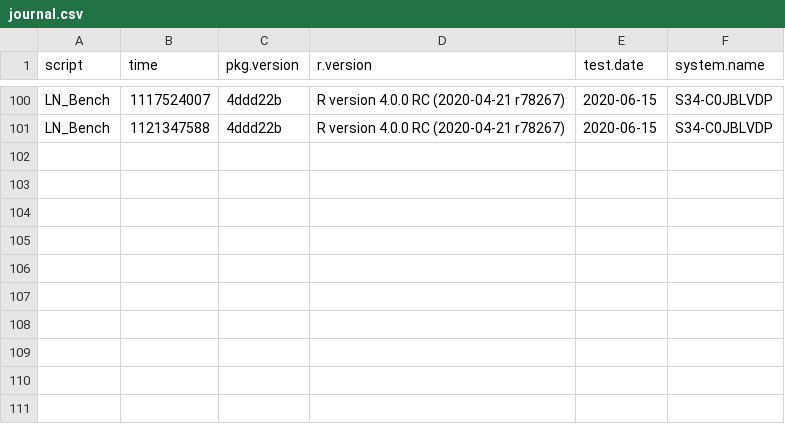
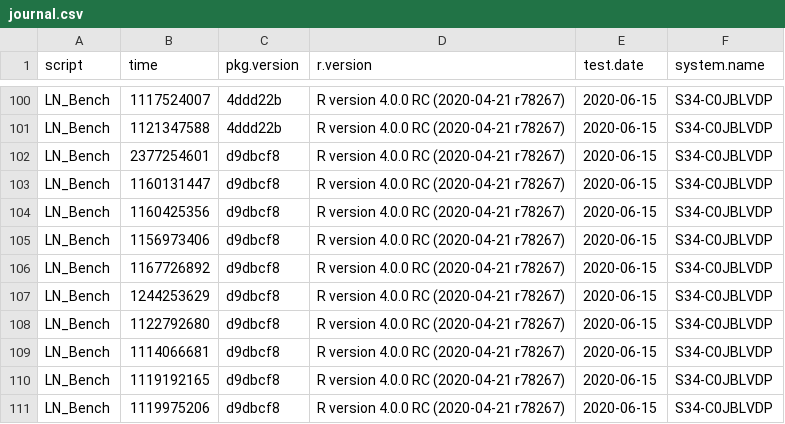
Before and after one commit to nathansam/BASSLINE, a CSV file: man/BenchJournal/journal.csv, drawn as a sheet; only a part is shown, gaps mark what is left out; the diff names each change by its address in the sheet, - before the commit and + after, or states it on an @@ line.

Commit message:
Update BenchJournal file

```diff
--- a/man/BenchJournal/journal.csv
+++ b/man/BenchJournal/journal.csv
+row 102: LN_Bench | 2377254601 | d9dbcf8 | R version 4.0.0 RC (2020-04-21 r78267) | 2020-06-15 | S34-C0JBLVDP
+row 103: LN_Bench | 1160131447 | d9dbcf8 | R version 4.0.0 RC (2020-04-21 r78267) | 2020-06-15 | S34-C0JBLVDP
+row 104: LN_Bench | 1160425356 | d9dbcf8 | R version 4.0.0 RC (2020-04-21 r78267) | 2020-06-15 | S34-C0JBLVDP
+row 105: LN_Bench | 1156973406 | d9dbcf8 | R version 4.0.0 RC (2020-04-21 r78267) | 2020-06-15 | S34-C0JBLVDP
+row 106: LN_Bench | 1167726892 | d9dbcf8 | R version 4.0.0 RC (2020-04-21 r78267) | 2020-06-15 | S34-C0JBLVDP
+row 107: LN_Bench | 1244253629 | d9dbcf8 | R version 4.0.0 RC (2020-04-21 r78267) | 2020-06-15 | S34-C0JBLVDP
+row 108: LN_Bench | 1122792680 | d9dbcf8 | R version 4.0.0 RC (2020-04-21 r78267) | 2020-06-15 | S34-C0JBLVDP
+row 109: LN_Bench | 1114066681 | d9dbcf8 | R version 4.0.0 RC (2020-04-21 r78267) | 2020-06-15 | S34-C0JBLVDP
+row 110: LN_Bench | 1119192165 | d9dbcf8 | R version 4.0.0 RC (2020-04-21 r78267) | 2020-06-15 | S34-C0JBLVDP
+row 111: LN_Bench | 1119975206 | d9dbcf8 | R version 4.0.0 RC (2020-04-21 r78267) | 2020-06-15 | S34-C0JBLVDP
```
